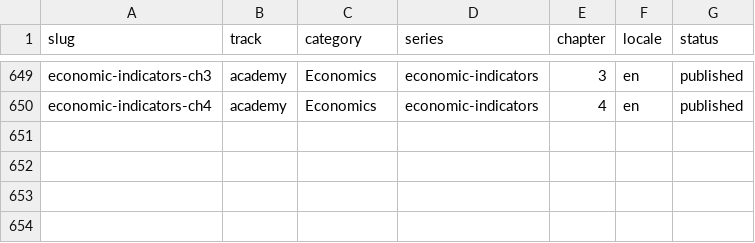
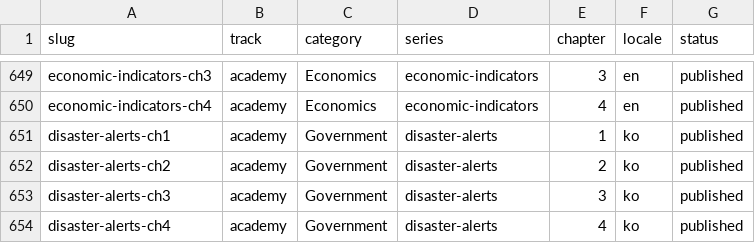
Before and after one commit to yuli3/wiki-oiyo, a CSV file: data/catalog/content-inventory.master.csv, drawn as a sheet; only a part is shown, gaps mark what is left out; the diff names each change by its address in the sheet, - before the commit and + after, or states it on an @@ line.

```diff
--- a/data/catalog/content-inventory.master.csv
+++ b/data/catalog/content-inventory.master.csv
+row 651: disaster-alerts-ch1 | academy | Government | disaster-alerts | 1 | ko | published
+row 652: disaster-alerts-ch2 | academy | Government | disaster-alerts | 2 | ko | published
+row 653: disaster-alerts-ch3 | academy | Government | disaster-alerts | 3 | ko | published
+row 654: disaster-alerts-ch4 | academy | Government | disaster-alerts | 4 | ko | published
```
Also changed, not shown: 10 other files.
